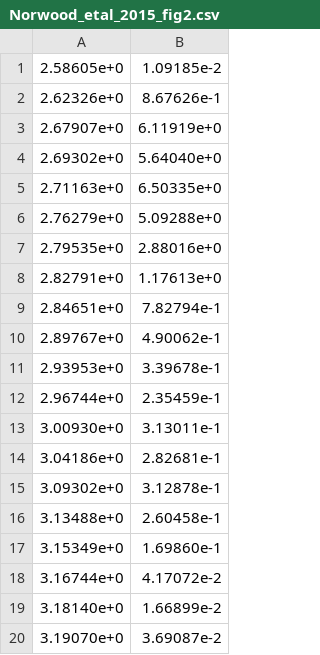
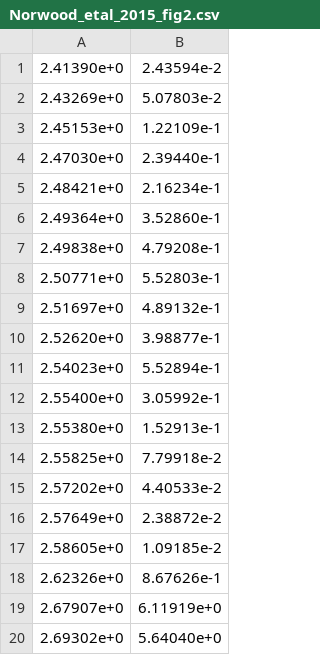
Before and after one commit to stwuiwmoc/------, a CSV file: raw_data/Norwood_etal_2015_fig2.csv, drawn as a sheet; only a part is shown; the shorter side is filled out with more unchanged rows.

```diff
--- a/raw_data/Norwood_etal_2015_fig2.csv
+++ b/raw_data/Norwood_etal_2015_fig2.csv
@@ -1 +1,17 @@
+2.41390e+0, 2.43594e-2
+2.43269e+0, 5.07803e-2
+2.45153e+0, 1.22109e-1
+2.47030e+0, 2.39440e-1
+2.48421e+0, 2.16234e-1
+2.49364e+0, 3.52860e-1
+2.49838e+0, 4.79208e-1
+2.50771e+0, 5.52803e-1
+2.51697e+0, 4.89132e-1
+2.52620e+0, 3.98877e-1
+2.54023e+0, 5.52894e-1
+2.55400e+0, 3.05992e-1
+2.55380e+0, 1.52913e-1
+2.55825e+0, 7.79918e-2
+2.57202e+0, 4.40533e-2
+2.57649e+0, 2.38872e-2
 2.58605e+0, 1.09185e-2
```
Also changed, not shown: 3 other files.
